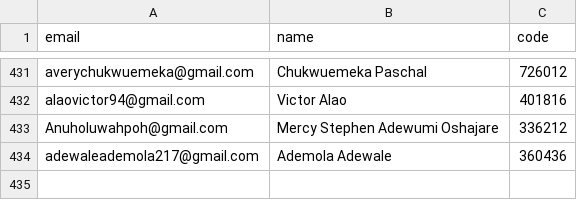
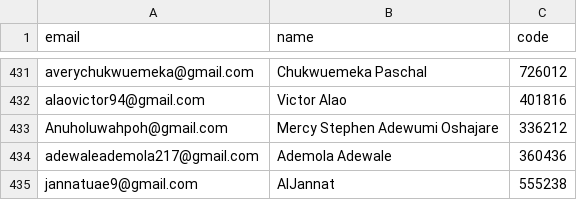
Before and after one commit to edustipend/edustipend-api, a CSV file: scripts/unverified_users_20230904.csv, drawn as a sheet; only a part is shown, gaps mark what is left out; the diff names each change by its address in the sheet, - before the commit and + after, or states it on an @@ line.

```diff
--- a/scripts/unverified_users_20230904.csv
+++ b/scripts/unverified_users_20230904.csv
+row 435: jannatuae9@gmail.com | AlJannat | 555238
```
Also changed, not shown: 2 other files.
